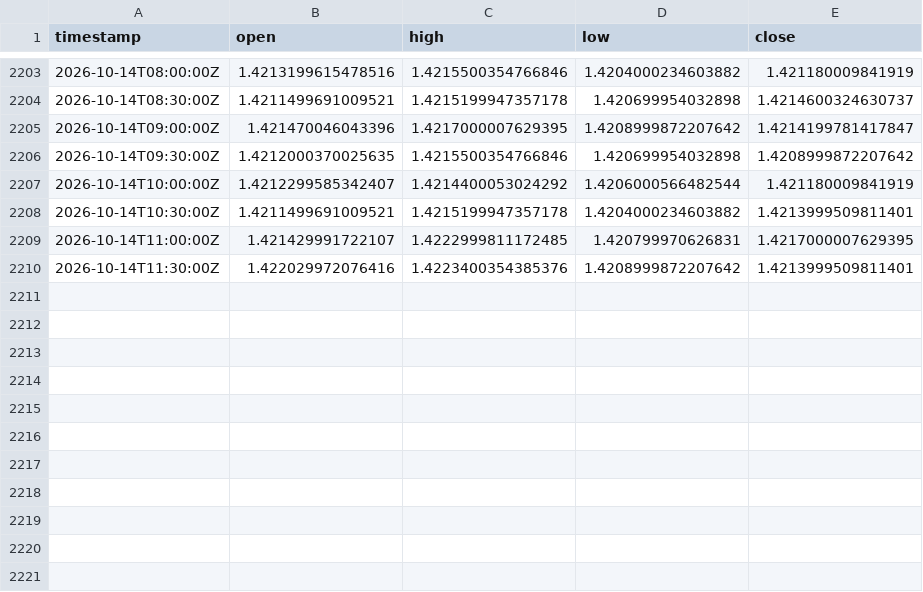
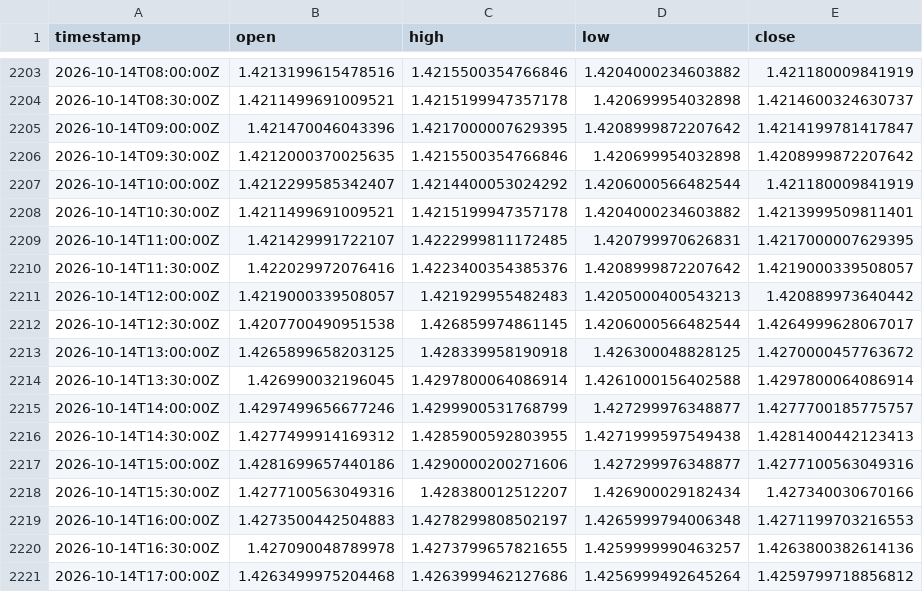
Before and after one commit to robelabraham1219-cmyk/institutional-trading-dashboard, a CSV file: data/USDCAD=X_30m.csv, drawn as a sheet; only a part is shown, gaps mark what is left out.

```diff
--- a/data/USDCAD=X_30m.csv
+++ b/data/USDCAD=X_30m.csv
@@ -2209,2 +2209,13 @@ timestamp,open,high,low,close
 2026-10-14T11:00:00Z,1.421429991722107,1.4222999811172485,1.420799970626831,1.4217000007629395
-2026-10-14T11:30:00Z,1.422029972076416,1.4223400354385376,1.4208999872207642,1.4213999509811401
+2026-10-14T11:30:00Z,1.422029972076416,1.4223400354385376,1.4208999872207642,1.4219000339508057
+2026-10-14T12:00:00Z,1.4219000339508057,1.421929955482483,1.4205000400543213,1.420889973640442
+2026-10-14T12:30:00Z,1.4207700490951538,1.426859974861145,1.4206000566482544,1.4264999628067017
+2026-10-14T13:00:00Z,1.4265899658203125,1.428339958190918,1.426300048828125,1.4270000457763672
+2026-10-14T13:30:00Z,1.426990032196045,1.4297800064086914,1.4261000156402588,1.4297800064086914
+2026-10-14T14:00:00Z,1.4297499656677246,1.4299900531768799,1.427299976348877,1.4277700185775757
+2026-10-14T14:30:00Z,1.4277499914169312,1.4285900592803955,1.4271999597549438,1.4281400442123413
+2026-10-14T15:00:00Z,1.4281699657440186,1.4290000200271606,1.427299976348877,1.4277100563049316
+2026-10-14T15:30:00Z,1.4277100563049316,1.428380012512207,1.426900029182434,1.427340030670166
+2026-10-14T16:00:00Z,1.4273500442504883,1.4278299808502197,1.4265999794006348,1.4271199703216553
+2026-10-14T16:30:00Z,1.427090048789978,1.4273799657821655,1.4259999990463257,1.4263800382614136
+2026-10-14T17:00:00Z,1.4263499975204468,1.4263999462127686,1.4256999492645264,1.4259799718856812
```
Also changed, not shown: data/EURUSD=X_30m.csv, data/GBPUSD=X_30m.csv, 11 other files.
